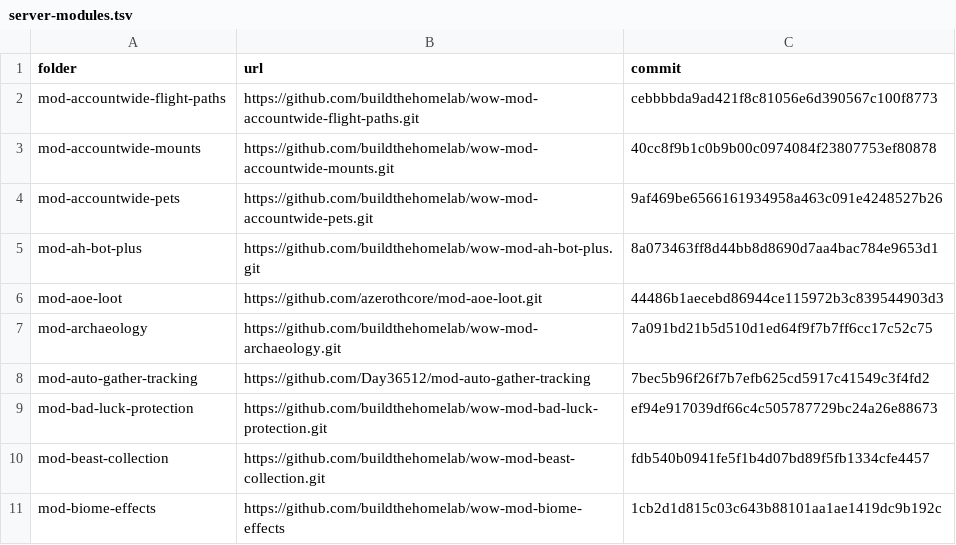
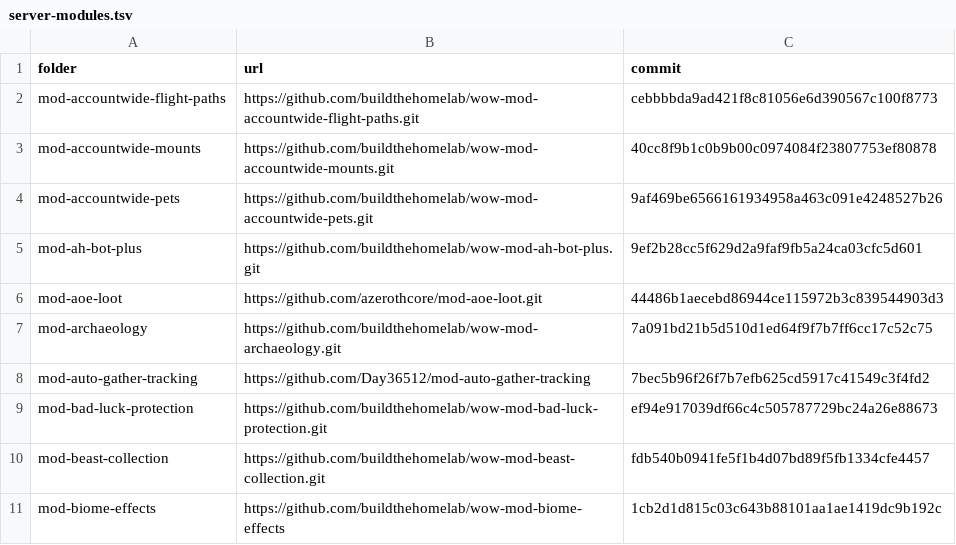
Before and after one commit to buildthehomelab/wow-ci, a TSV file: config/server-modules.tsv, drawn as a sheet; only a part is shown.

```diff
--- a/config/server-modules.tsv
+++ b/config/server-modules.tsv
@@ -4,3 +4,3 @@ mod-accountwide-mounts	https://github.com/buildthehomelab/wow-mod-accountwide-mo
 mod-accountwide-pets	https://github.com/buildthehomelab/wow-mod-accountwide-pets.git	9af469be6566161934958a463c091e4248527b26
-mod-ah-bot-plus	https://github.com/buildthehomelab/wow-mod-ah-bot-plus.git	8a073463ff8d44bb8d8690d7aa4bac784e9653d1
+mod-ah-bot-plus	https://github.com/buildthehomelab/wow-mod-ah-bot-plus.git	9ef2b28cc5f629d2a9faf9fb5a24ca03cfc5d601
 mod-aoe-loot	https://github.com/azerothcore/mod-aoe-loot.git	44486b1aecebd86944ce115972b3c839544903d3
```
